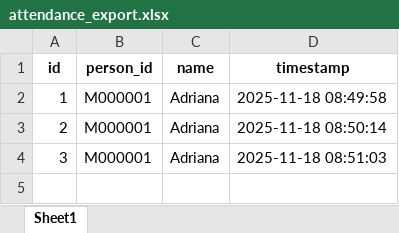
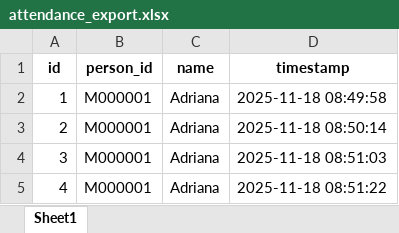
Before and after one commit to TCK10/PBL-Neo-SynthX, an Excel workbook: attendance_export.xlsx, sheet Sheet1, drawn as a sheet; values as stored, in another font and other column widths than the file's, no borders; the diff names each change by its address in the sheet, - before the commit and + after, or states it on an @@ line.

Commit message:
Auto update attendance

```diff
--- a/attendance_export.xlsx (sheet Sheet1)
+++ b/attendance_export.xlsx (sheet Sheet1)
+row 5: 4 | M000001 | Adriana | 2025-11-18 08:51:22
```
Also changed, not shown: 1 other file.
